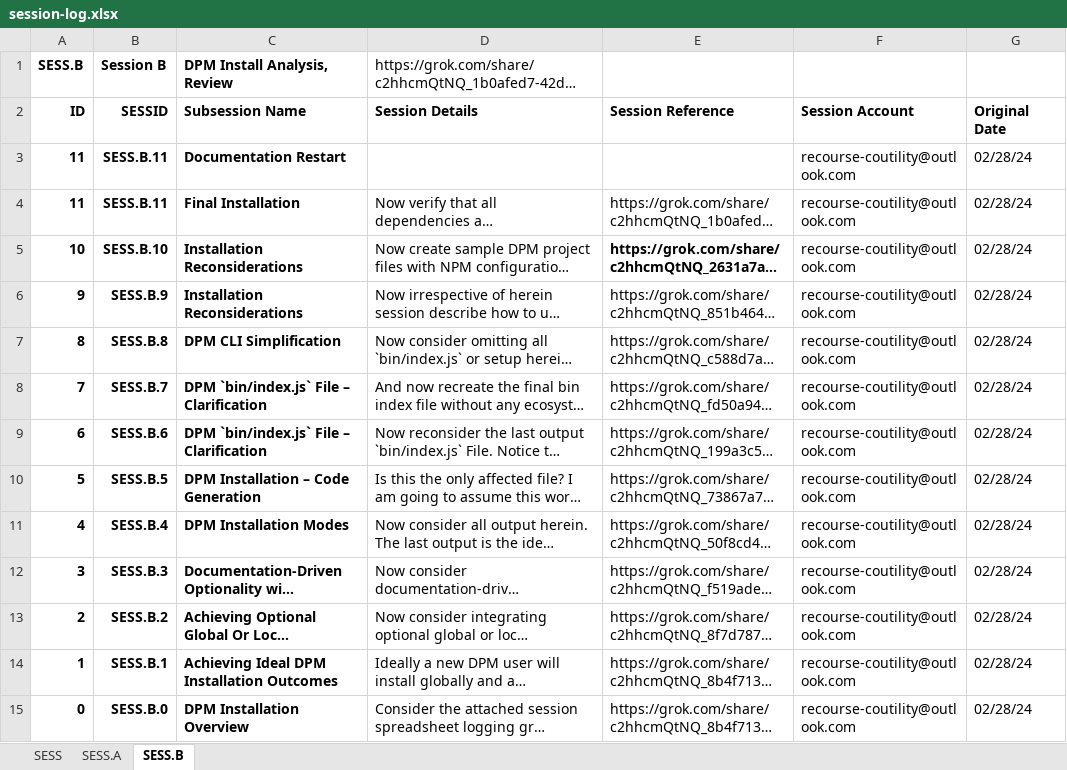
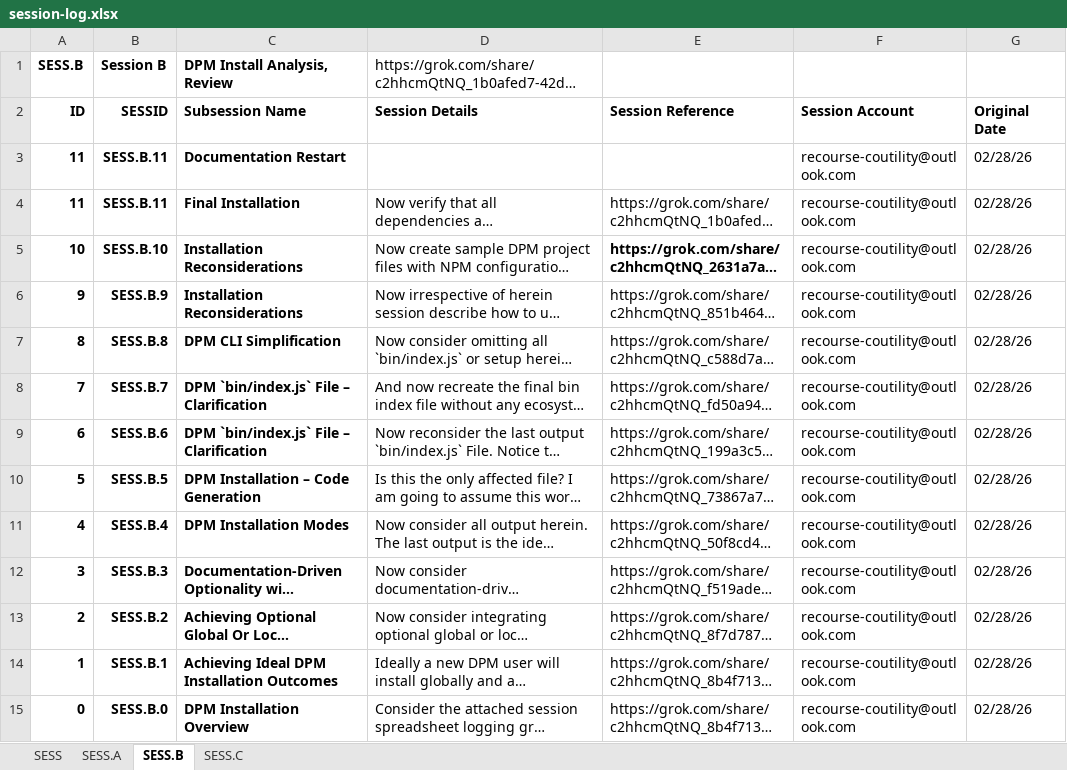
Before and after one commit to thomaspatrickwelborn/Document-Process-Manager, an Excel workbook: document/log/grok/session-log.xlsx, sheet SESS.B, drawn as a sheet; long unchanged cells end in …; values as stored, in another font and other column widths than the file's, no borders; the diff names each change by its address in the sheet, - before the commit and + after, or states it on an @@ line.

```diff
--- a/document/log/grok/session-log.xlsx (sheet SESS.B)
+++ b/document/log/grok/session-log.xlsx (sheet SESS.B)
+sheet tab: SESS.C
-G3:G15 (Original Date): 02/28/24
+G3:G15 (Original Date): 02/28/26
```
Also changed, not shown: sheet SESS.A, sheet SESS, document/struct/document.xlsx, 4 other files.
